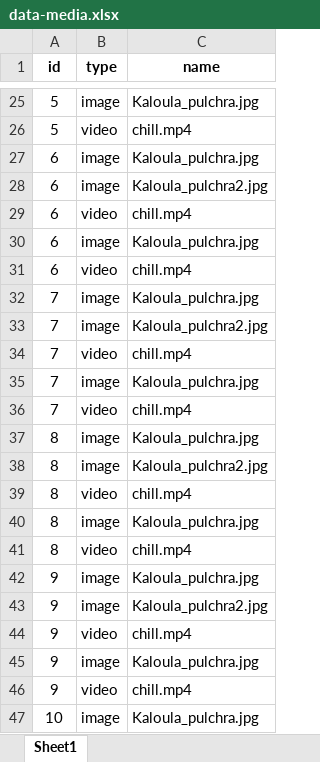
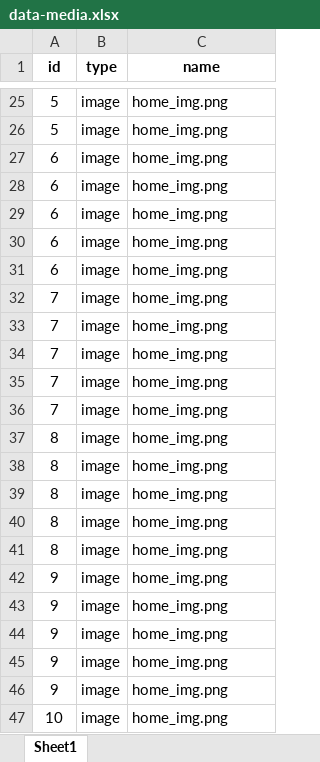
Before and after one commit to phamle21/TheAnimals, an Excel workbook: public/data-media.xlsx, sheet Sheet1, drawn as a sheet; only a part is shown, gaps mark what is left out; values as stored, in another font and other column widths than the file's, no borders; the diff covers the shown part only; the diff names each change by its address in the sheet, - before the commit and + after, or states it on an @@ line.

```diff
--- a/public/data-media.xlsx (sheet Sheet1)
+++ b/public/data-media.xlsx (sheet Sheet1)
-C25 (name): Kaloula_pulchra.jpg
+C25 (name): home_img.png
-B26 (type): video
+B26 (type): image
-C26 (name): chill.mp4
+C26 (name): home_img.png
-C27 (name): Kaloula_pulchra.jpg
+C27 (name): home_img.png
-C28 (name): Kaloula_pulchra2.jpg
+C28 (name): home_img.png
-B29 (type): video
+B29 (type): image
-C29 (name): chill.mp4
+C29 (name): home_img.png
-C30 (name): Kaloula_pulchra.jpg
+C30 (name): home_img.png
-B31 (type): video
+B31 (type): image
-C31 (name): chill.mp4
+C31 (name): home_img.png
-C32 (name): Kaloula_pulchra.jpg
+C32 (name): home_img.png
-C33 (name): Kaloula_pulchra2.jpg
+C33 (name): home_img.png
-B34 (type): video
+B34 (type): image
-C34 (name): chill.mp4
+C34 (name): home_img.png
-C35 (name): Kaloula_pulchra.jpg
+C35 (name): home_img.png
-B36 (type): video
+B36 (type): image
-C36 (name): chill.mp4
+C36 (name): home_img.png
-C37 (name): Kaloula_pulchra.jpg
+C37 (name): home_img.png
-C38 (name): Kaloula_pulchra2.jpg
+C38 (name): home_img.png
-B39 (type): video
+B39 (type): image
-C39 (name): chill.mp4
+C39 (name): home_img.png
-C40 (name): Kaloula_pulchra.jpg
+C40 (name): home_img.png
-B41 (type): video
+B41 (type): image
-C41 (name): chill.mp4
+C41 (name): home_img.png
-C42 (name): Kaloula_pulchra.jpg
+C42 (name): home_img.png
-C43 (name): Kaloula_pulchra2.jpg
+C43 (name): home_img.png
-B44 (type): video
+B44 (type): image
-C44 (name): chill.mp4
+C44 (name): home_img.png
-C45 (name): Kaloula_pulchra.jpg
+C45 (name): home_img.png
-B46 (type): video
+B46 (type): image
-C46 (name): chill.mp4
+C46 (name): home_img.png
-C47 (name): Kaloula_pulchra.jpg
+C47 (name): home_img.png
```
Also changed, not shown: 178 edited cells elsewhere in this sheet, 12 other files.
